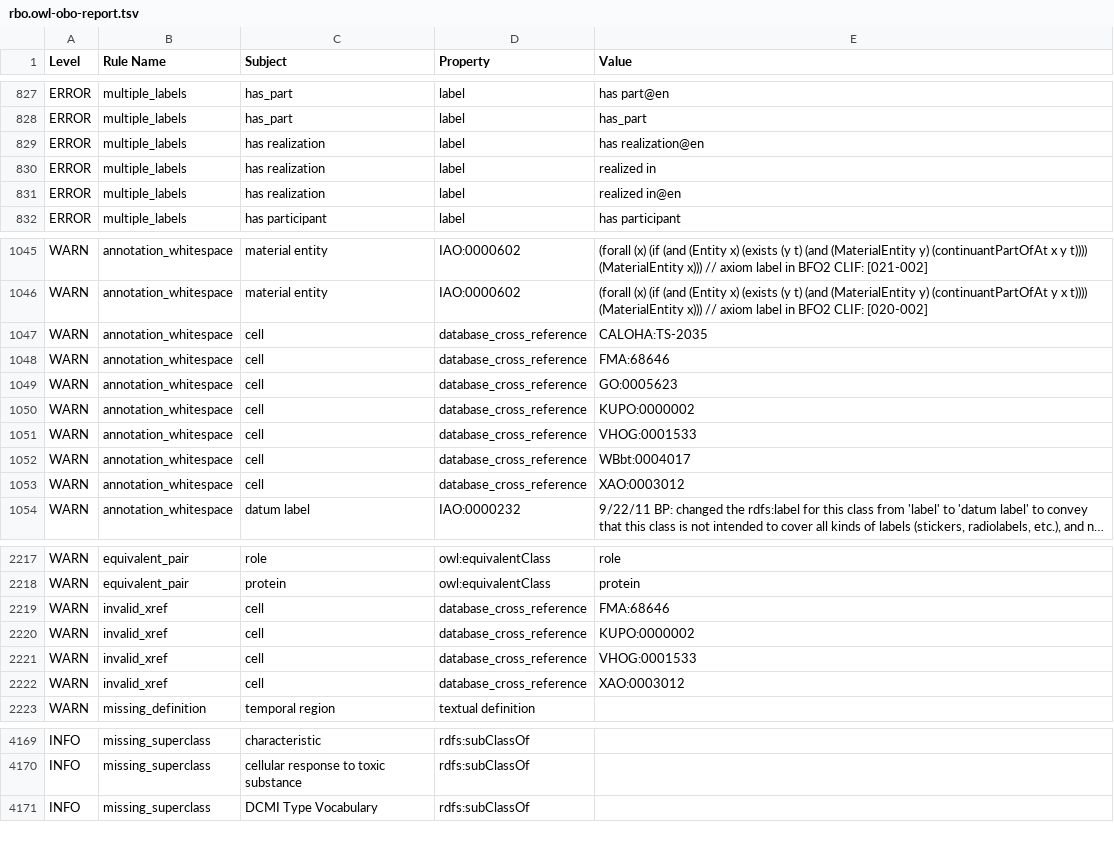
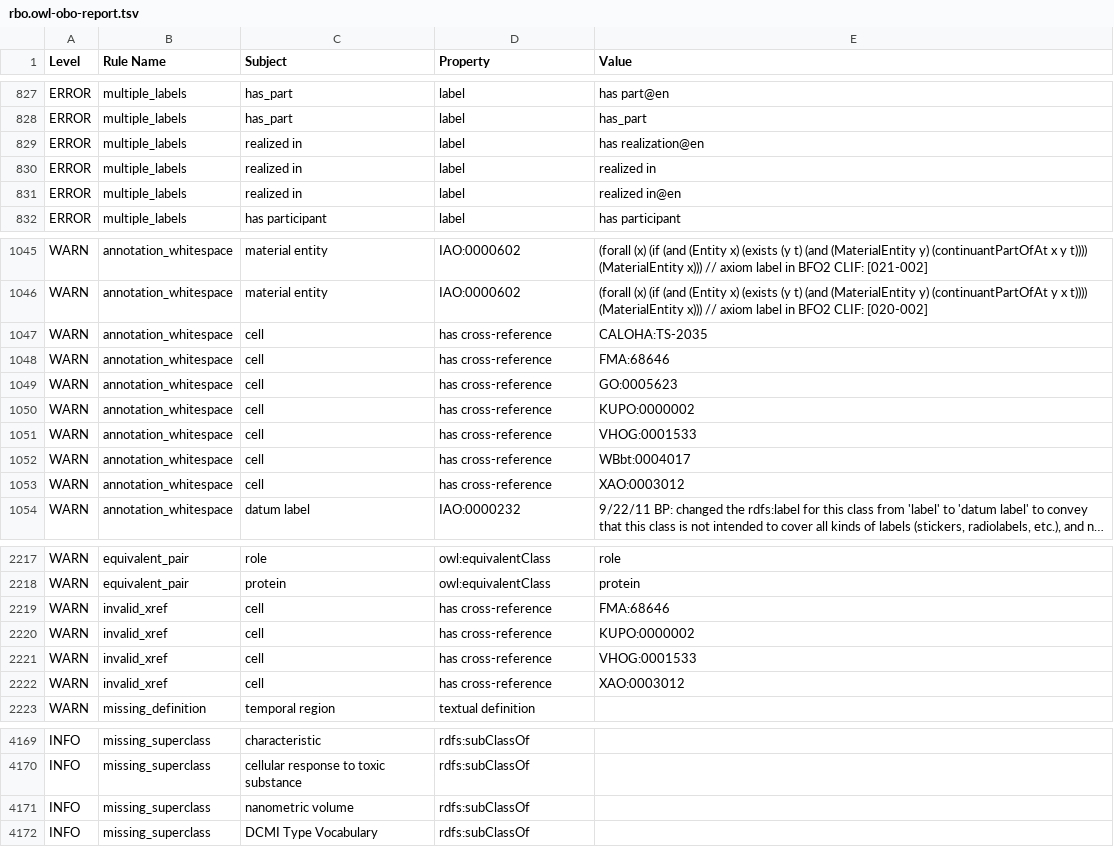
Before and after one commit to Radiobiology-Informatics-Consortium/RBO, a TSV file: src/ontology/reports/rbo.owl-obo-report.tsv, drawn as a sheet; only a part is shown, gaps mark what is left out; long unchanged cells end in …; the diff covers the shown part only; the diff names each change by its address in the sheet, - before the commit and + after, or states it on an @@ line.

```diff
--- a/src/ontology/reports/rbo.owl-obo-report.tsv
+++ b/src/ontology/reports/rbo.owl-obo-report.tsv
-C829:C831 (Subject): has realization
+C829:C831 (Subject): realized in
-D1047:D1053 (Property): database_cross_reference
+D1047:D1053 (Property): has cross-reference
-D2219:D2222 (Property): database_cross_reference
+D2219:D2222 (Property): has cross-reference
+row 4171: INFO | missing_superclass | nanometric volume | rdfs:subClassOf
```
Also changed, not shown: 18 edited cells elsewhere in this file, src/ontology/reports/class-count-by-prefix.tsv, src/ontology/reports/rbo-edit.owl-obo-report.tsv, 11 other files.
